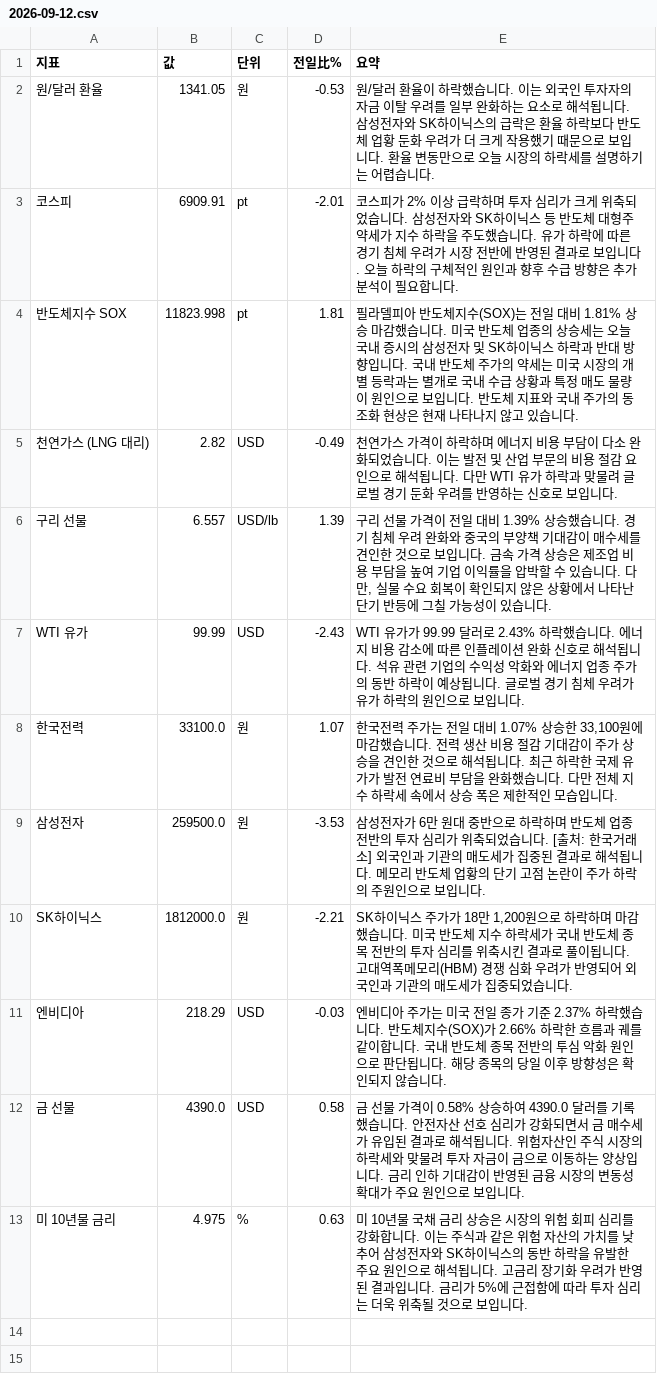
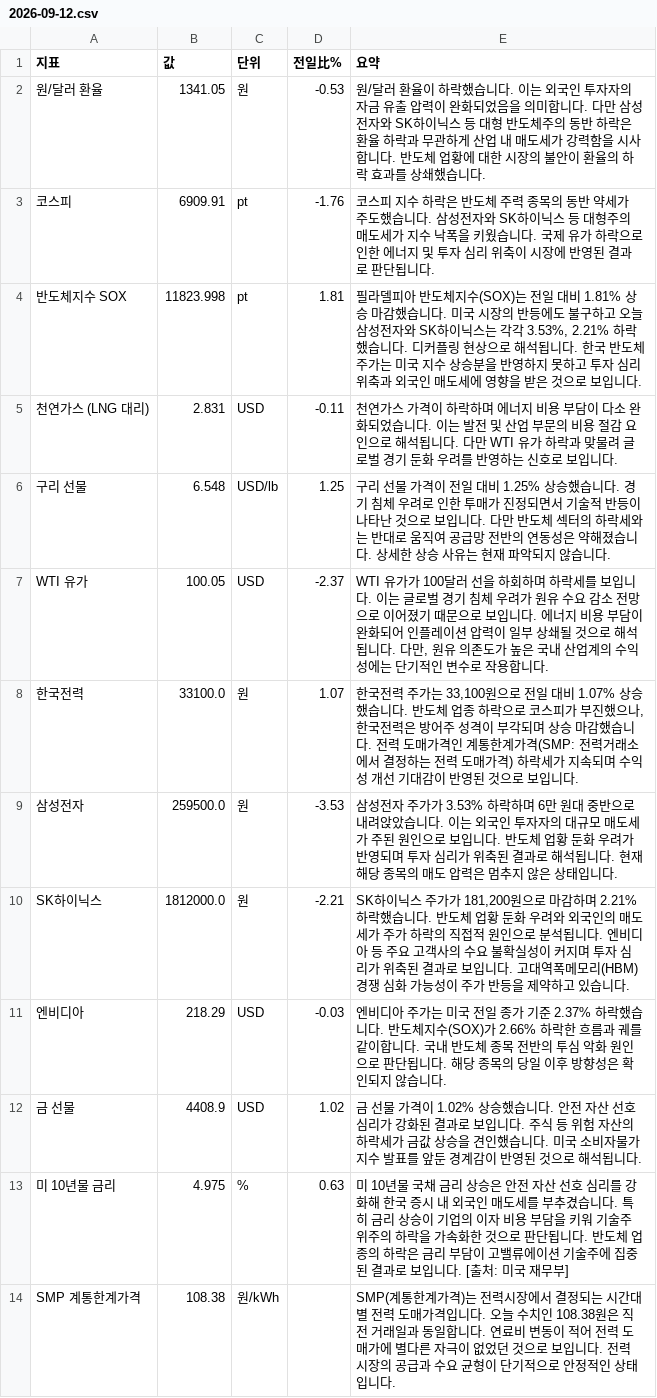
Before and after one commit to baehongcheol21-lab/info-board, a CSV file: exports/2026-09-12.csv, drawn as a sheet.

```diff
--- a/exports/2026-09-12.csv
+++ b/exports/2026-09-12.csv
@@ -1,13 +1,14 @@
 지표,값,단위,전일比%,요약
-원/달러 환율,1341.05,원,-0.53,원/달러 환율이 하락했습니다. 이는 외국인 투자자의 자금 이탈 우려를 일부 완화하는 요소로 해석됩니다. 삼성전자와 SK하이닉스의 급락은 환율 하락보다 반도체 업황 둔화 우려가 더 크게 작용했기 때문으로 보입니다. 환율 변동만으로 오늘 시장의 하락세를 설명하기는 어렵습니다.
-코스피,6909.91,pt,-2.01,코스피가 2% 이상 급락하며 투자 심리가 크게 위축되었습니다. 삼성전자와 SK하이닉스 등 반도체 대형주 약세가 지수 하락을 주도했습니다. 유가 하락에 따른 경기 침체 우려가 시장 전반에 반영된 결과로 보입니다. 오늘 하락의 구체적인 원인과 향후 수급 방향은 추가 분석이 필요합니다.
-반도체지수 SOX,11823.998,pt,1.81,필라델피아 반도체지수(SOX)는 전일 대비 1.81% 상승 마감했습니다.   미국 반도체 업종의 상승세는 오늘 국내 증시의 삼성전자 및 SK하이닉스 하락과 반대 방향입니다. 국내 반도체 주가의 약세는 미국 시장의 개별 등락과는 별개로 국내 수급 상황과 특정 매도 물량이 원인으로 보입니다. 반도체 지표와 국내 주가의 동조화 현상은 현재 나타나지 않고 있습니다.
-천연가스 (LNG 대리),2.82,USD,-0.49,천연가스 가격이 하락하며 에너지 비용 부담이 다소 완화되었습니다. 이는 발전 및 산업 부문의 비용 절감 요인으로 해석됩니다. 다만 WTI 유가 하락과 맞물려 글로벌 경기 둔화 우려를 반영하는 신호로 보입니다.
-구리 선물,6.557,USD/lb,1.39,"구리 선물 가격이 전일 대비 1.39% 상승했습니다. 경기 침체 우려 완화와 중국의 부양책 기대감이 매수세를 견인한 것으로 보입니다. 금속 가격 상승은 제조업 비용 부담을 높여 기업 이익률을 압박할 수 있습니다. 다만, 실물 수요 회복이 확인되지 않은 상황에서 나타난 단기 반등에 그칠 가능성이 있습니다."
-WTI 유가,99.99,USD,-2.43,WTI 유가가 99.99 달러로 2.43% 하락했습니다. 에너지 비용 감소에 따른 인플레이션 완화 신호로 해석됩니다. 석유 관련 기업의 수익성 악화와 에너지 업종 주가의 동반 하락이 예상됩니다. 글로벌 경기 침체 우려가 유가 하락의 원인으로 보입니다.
-한국전력,33100.0,원,1.07,"한국전력 주가는 전일 대비 1.07% 상승한 33,100원에 마감했습니다. 전력 생산 비용 절감 기대감이 주가 상승을 견인한 것으로 해석됩니다. 최근 하락한 국제 유가가 발전 연료비 부담을 완화했습니다. 다만 전체 지수 하락세 속에서 상승 폭은 제한적인 모습입니다."
-삼성전자,259500.0,원,-3.53,삼성전자가 6만 원대 중반으로 하락하며 반도체 업종 전반의 투자 심리가 위축되었습니다. [출처: 한국거래소] 외국인과 기관의 매도세가 집중된 결과로 해석됩니다. 메모리 반도체 업황의 단기 고점 논란이 주가 하락의 주원인으로 보입니다.
-SK하이닉스,1812000.0,원,-2.21,"SK하이닉스 주가가 18만 1,200원으로 하락하며 마감했습니다.  미국 반도체 지수 하락세가 국내 반도체 종목 전반의 투자 심리를 위축시킨 결과로 풀이됩니다.  고대역폭메모리(HBM) 경쟁 심화 우려가 반영되어 외국인과 기관의 매도세가 집중되었습니다."
+원/달러 환율,1341.05,원,-0.53,원/달러 환율이 하락했습니다. 이는 외국인 투자자의 자금 유출 압력이 완화되었음을 의미합니다. 다만 삼성전자와 SK하이닉스 등 대형 반도체주의 동반 하락은 환율 하락과 무관하게 산업 내 매도세가 강력함을 시사합니다. 반도체 업황에 대한 시장의 불안이 환율의 하락 효과를 상쇄했습니다.
+코스피,6909.91,pt,-1.76,코스피 지수 하락은 반도체 주력 종목의 동반 약세가 주도했습니다. 삼성전자와 SK하이닉스 등 대형주의 매도세가 지수 낙폭을 키웠습니다. 국제 유가 하락으로 인한 에너지 및 투자 심리 위축이 시장에 반영된 결과로 판단됩니다.
+반도체지수 SOX,11823.998,pt,1.81,"필라델피아 반도체지수(SOX)는 전일 대비 1.81% 상승 마감했습니다.  미국 시장의 반등에도 불구하고 오늘 삼성전자와 SK하이닉스는 각각 3.53%, 2.21% 하락했습니다. 디커플링 현상으로 해석됩니다.  한국 반도체 주가는 미국 지수 상승분을 반영하지 못하고 투자 심리 위축과 외국인 매도세에 영향을 받은 것으로 보입니다."
+천연가스 (LNG 대리),2.831,USD,-0.11,천연가스 가격이 하락하며 에너지 비용 부담이 다소 완화되었습니다. 이는 발전 및 산업 부문의 비용 절감 요인으로 해석됩니다. 다만 WTI 유가 하락과 맞물려 글로벌 경기 둔화 우려를 반영하는 신호로 보입니다.
+구리 선물,6.548,USD/lb,1.25,구리 선물 가격이 전일 대비 1.25% 상승했습니다. 경기 침체 우려로 인한 투매가 진정되면서 기술적 반등이 나타난 것으로 보입니다. 다만 반도체 섹터의 하락세와는 반대로 움직여 공급망 전반의 연동성은 약해졌습니다. 상세한 상승 사유는 현재 파악되지 않습니다.
+WTI 유가,100.05,USD,-2.37,"WTI 유가가 100달러 선을 하회하며 하락세를 보입니다. 이는 글로벌 경기 침체 우려가 원유 수요 감소 전망으로 이어졌기 때문으로 보입니다. 에너지 비용 부담이 완화되어 인플레이션 압력이 일부 상쇄될 것으로 해석됩니다. 다만, 원유 의존도가 높은 국내 산업계의 수익성에는 단기적인 변수로 작용합니다."
+한국전력,33100.0,원,1.07,"한국전력 주가는 33,100원으로 전일 대비 1.07% 상승했습니다. 반도체 업종 하락으로 코스피가 부진했으나, 한국전력은 방어주 성격이 부각되며 상승 마감했습니다. 전력 도매가격인 계통한계가격(SMP: 전력거래소에서 결정하는 전력 도매가격) 하락세가 지속되며 수익성 개선 기대감이 반영된 것으로 보입니다."
+삼성전자,259500.0,원,-3.53,삼성전자 주가가 3.53% 하락하며 6만 원대 중반으로 내려앉았습니다. 이는 외국인 투자자의 대규모 매도세가 주된 원인으로 보입니다. 반도체 업황 둔화 우려가 반영되며 투자 심리가 위축된 결과로 해석됩니다. 현재 해당 종목의 매도 압력은 멈추지 않은 상태입니다.
+SK하이닉스,1812000.0,원,-2.21,"SK하이닉스 주가가 181,200원으로 마감하며 2.21% 하락했습니다.  반도체 업황 둔화 우려와 외국인의 매도세가 주가 하락의 직접적 원인으로 분석됩니다. 엔비디아 등 주요 고객사의 수요 불확실성이 커지며 투자 심리가 위축된 결과로 보입니다. 고대역폭메모리(HBM) 경쟁 심화 가능성이 주가 반등을 제약하고 있습니다."
 엔비디아,218.29,USD,-0.03,엔비디아 주가는 미국 전일 종가 기준 2.37% 하락했습니다. 반도체지수(SOX)가 2.66% 하락한 흐름과 궤를 같이합니다. 국내 반도체 종목 전반의 투심 악화 원인으로 판단됩니다. 해당 종목의 당일 이후 방향성은 확인되지 않습니다.
-금 선물,4390.0,USD,0.58,금 선물 가격이 0.58% 상승하여 4390.0 달러를 기록했습니다. 안전자산 선호 심리가 강화되면서 금 매수세가 유입된 결과로 해석됩니다. 위험자산인 주식 시장의 하락세와 맞물려 투자 자금이 금으로 이동하는 양상입니다. 금리 인하 기대감이 반영된 금융 시장의 변동성 확대가 주요 원인으로 보입니다.
-미 10년물 금리,4.975,%,0.63,미 10년물 국채 금리 상승은 시장의 위험 회피 심리를 강화합니다. 이는 주식과 같은 위험 자산의 가치를 낮추어 삼성전자와 SK하이닉스의 동반 하락을 유발한 주요 원인으로 해석됩니다. 고금리 장기화 우려가 반영된 결과입니다. 금리가 5%에 근접함에 따라 투자 심리는 더욱 위축될 것으로 보입니다.
+금 선물,4408.9,USD,1.02,금 선물 가격이 1.02% 상승했습니다. 안전 자산 선호 심리가 강화된 결과로 보입니다. 주식 등 위험 자산의 하락세가 금값 상승을 견인했습니다. 미국 소비자물가지수 발표를 앞둔 경계감이 반영된 것으로 해석됩니다.
+미 10년물 금리,4.975,%,0.63,미 10년물 국채 금리 상승은 안전 자산 선호 심리를 강화해 한국 증시 내 외국인 매도세를 부추겼습니다. 특히 금리 상승이 기업의 이자 비용 부담을 키워 기술주 위주의 하락을 가속화한 것으로 판단됩니다. 반도체 업종의 하락은 금리 부담이 고밸류에이션 기술주에 집중된 결과로 보입니다. [출처: 미국 재무부]
+SMP 계통한계가격,108.38,원/kWh,,SMP(계통한계가격)는 전력시장에서 결정되는 시간대별 전력 도매가격입니다.  오늘 수치인 108.38원은 직전 거래일과 동일합니다. 연료비 변동이 적어 전력 도매가에 별다른 자극이 없었던 것으로 보입니다. 전력 시장의 공급과 수요 균형이 단기적으로 안정적인 상태입니다.
```
Also changed, not shown: 13 other files.
